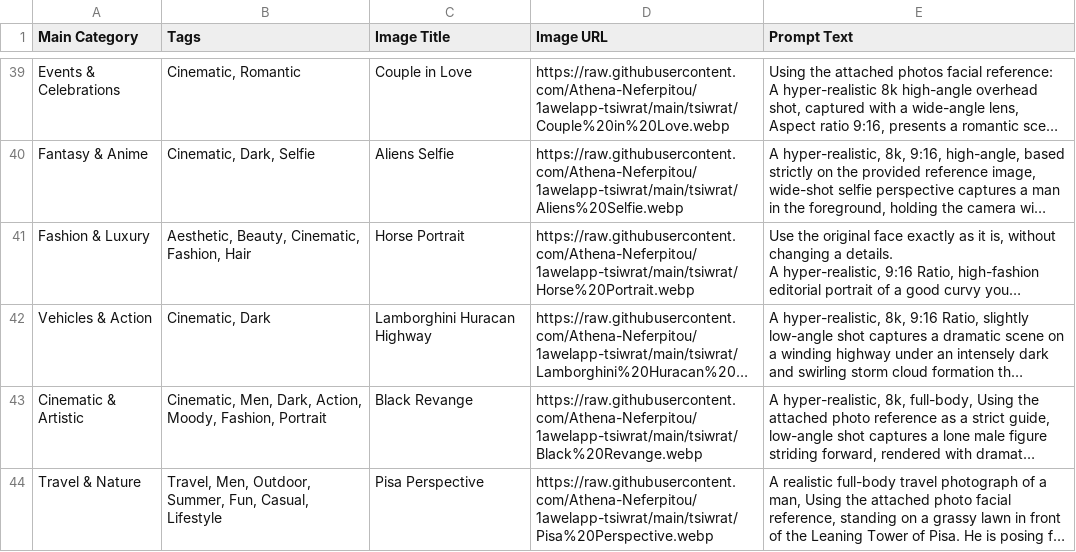
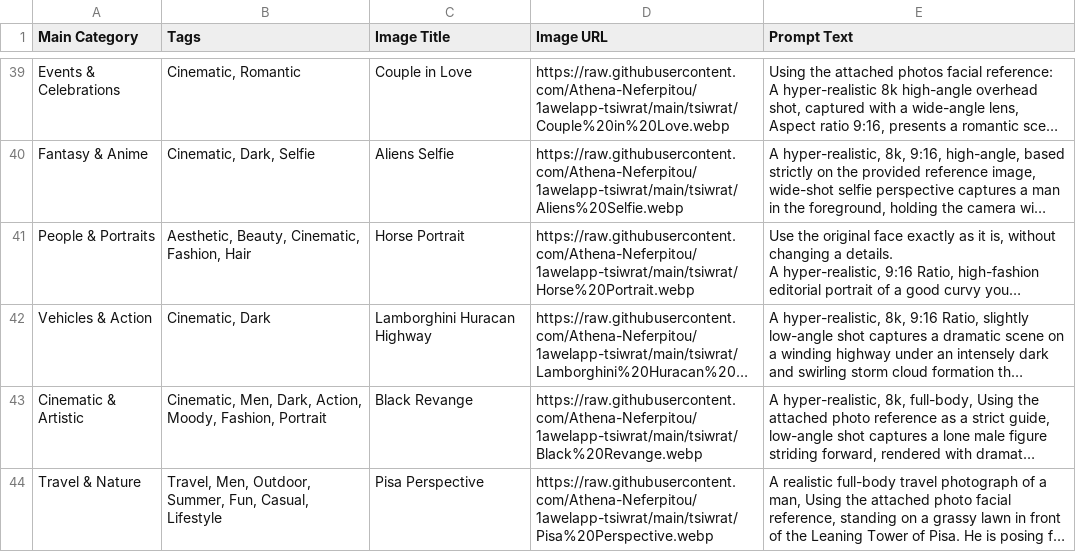
Before and after one commit to Athena-Neferpitou/1awelapp-tsiwrat, a CSV file: kloud_datta/Kloud_datta.csv, drawn as a sheet; only a part is shown, gaps mark what is left out; long unchanged cells end in …; the diff names each change by its address in the sheet, - before the commit and + after, or states it on an @@ line.

Commit message:
Add files via upload

```diff
--- a/kloud_datta/Kloud_datta.csv
+++ b/kloud_datta/Kloud_datta.csv
-A41 (Main Category): Fashion & Luxury
+A41 (Main Category): People & Portraits
```
